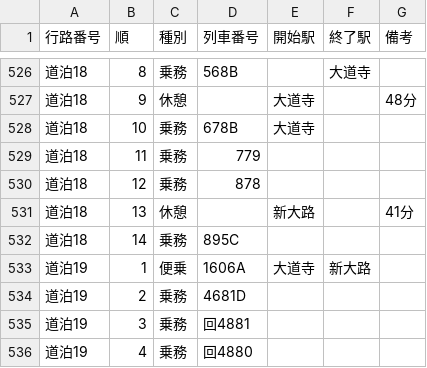
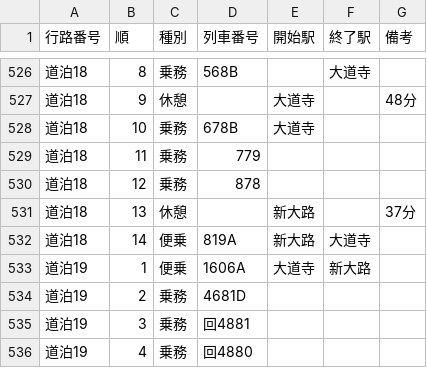
Before and after one commit to gensokyo-kenken/Gokko, a CSV file: Gokko.Server/Data/Duties.full.csv, drawn as a sheet; only a part is shown, gaps mark what is left out.

```diff
--- a/Gokko.Server/Data/Duties.full.csv
+++ b/Gokko.Server/Data/Duties.full.csv
@@ -530,4 +530,4 @@
 道泊18,12,乗務,878,,,
-道泊18,13,休憩,,新大路,,41分
-道泊18,14,乗務,895C,,,
+道泊18,13,休憩,,新大路,,37分
+道泊18,14,便乗,819A,新大路,大道寺,
 道泊19,1,便乗,1606A,大道寺,新大路,
```
Also changed, not shown: Gokko.Server/Data/Duties.csv.
